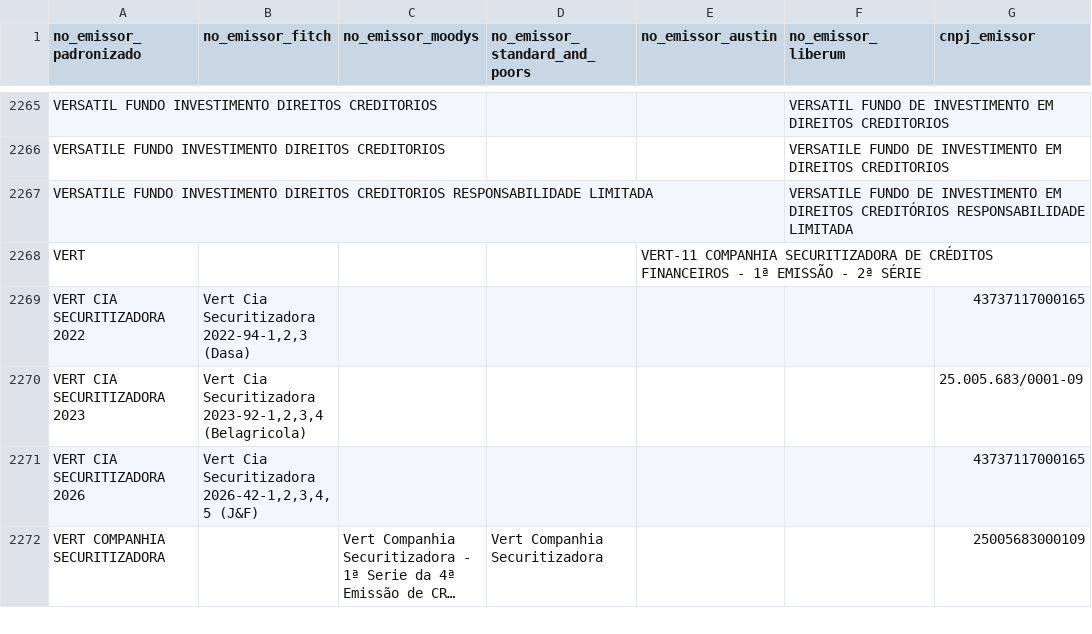
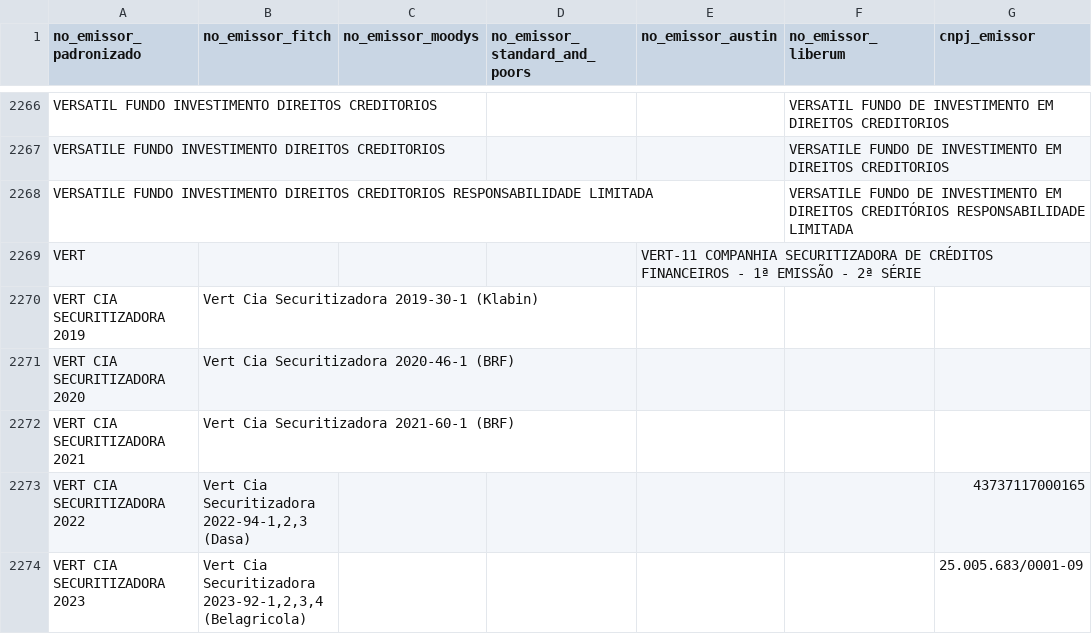
Before and after one commit to PulseDataLabs/PulseRatingsBrasil, a CSV file: data/emissores_consolidado.csv, drawn as a sheet; only a part is shown, gaps mark what is left out; the shorter side is filled out with more unchanged rows; long unchanged cells end in …; the diff covers the shown part only; the diff names each change by its address in the sheet, - before the commit and + after, or states it on an @@ line.

```diff
--- a/data/emissores_consolidado.csv
+++ b/data/emissores_consolidado.csv
+row 2270: VERT CIA SECURITIZADORA 2019 | Vert Cia Securitizadora 2019-30-1 (Klabin)
+row 2271: VERT CIA SECURITIZADORA 2020 | Vert Cia Securitizadora 2020-46-1 (BRF)
+row 2272: VERT CIA SECURITIZADORA 2021 | Vert Cia Securitizadora 2021-60-1 (BRF)
```
Also changed, not shown: 2 added rows and 2 edited cells elsewhere in this file, data/austin_emissores.csv, data/austin_ratings.csv, 14 other files.
